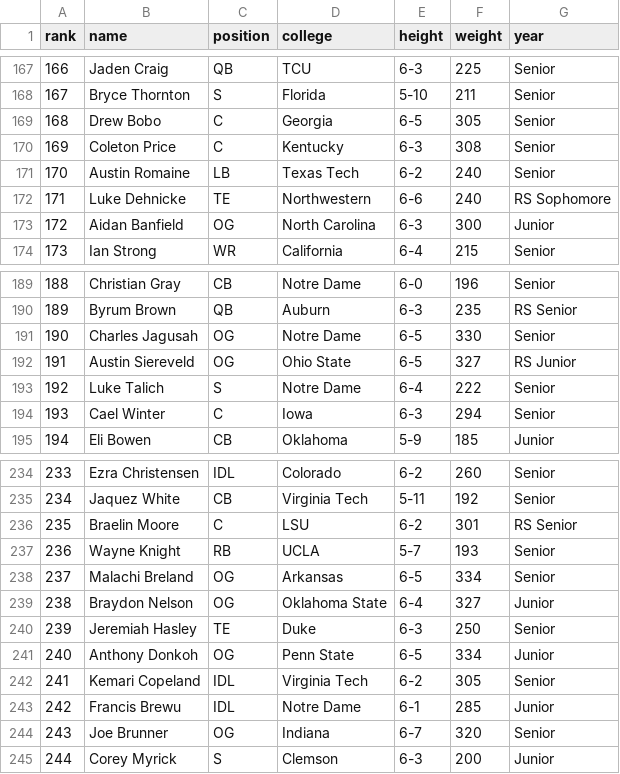
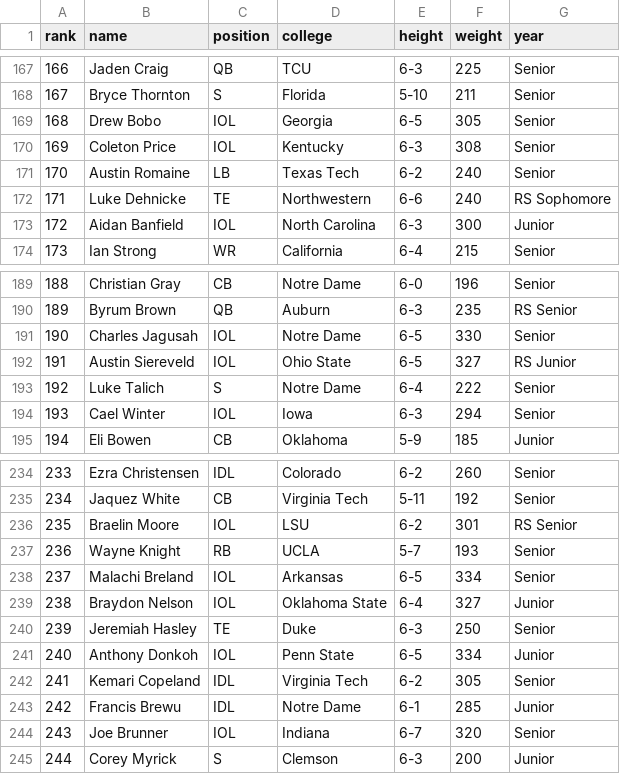
Before and after one commit to topher-darnell/mock-draft, a CSV file: mockdraft/players.csv, drawn as a sheet; only a part is shown, gaps mark what is left out; the diff covers the shown part only.

```diff
--- a/mockdraft/players.csv
+++ b/mockdraft/players.csv
@@ -168,7 +168,7 @@ rank,name,position,college,height,weight,year
 167,Bryce Thornton,S,Florida,5-10,211,Senior
-168,Drew Bobo,C,Georgia,6-5,305,Senior
-169,Coleton Price,C,Kentucky,6-3,308,Senior
+168,Drew Bobo,IOL,Georgia,6-5,305,Senior
+169,Coleton Price,IOL,Kentucky,6-3,308,Senior
 170,Austin Romaine,LB,Texas Tech,6-2,240,Senior
 171,Luke Dehnicke,TE,Northwestern,6-6,240,RS Sophomore
-172,Aidan Banfield,OG,North Carolina,6-3,300,Junior
+172,Aidan Banfield,IOL,North Carolina,6-3,300,Junior
 173,Ian Strong,WR,California,6-4,215,Senior
@@ -190,6 +190,6 @@ rank,name,position,college,height,weight,year
 189,Byrum Brown,QB,Auburn,6-3,235,RS Senior
-190,Charles Jagusah,OG,Notre Dame,6-5,330,Senior
-191,Austin Siereveld,OG,Ohio State,6-5,327,RS Junior
+190,Charles Jagusah,IOL,Notre Dame,6-5,330,Senior
+191,Austin Siereveld,IOL,Ohio State,6-5,327,RS Junior
 192,Luke Talich,S,Notre Dame,6-4,222,Senior
-193,Cael Winter,C,Iowa,6-3,294,Senior
+193,Cael Winter,IOL,Iowa,6-3,294,Senior
 194,Eli Bowen,CB,Oklahoma,5-9,185,Junior
@@ -235,11 +235,11 @@ rank,name,position,college,height,weight,year
 234,Jaquez White,CB,Virginia Tech,5-11,192,Senior
-235,Braelin Moore,C,LSU,6-2,301,RS Senior
+235,Braelin Moore,IOL,LSU,6-2,301,RS Senior
 236,Wayne Knight,RB,UCLA,5-7,193,Senior
-237,Malachi Breland,OG,Arkansas,6-5,334,Senior
-238,Braydon Nelson,OG,Oklahoma State,6-4,327,Junior
+237,Malachi Breland,IOL,Arkansas,6-5,334,Senior
+238,Braydon Nelson,IOL,Oklahoma State,6-4,327,Junior
 239,Jeremiah Hasley,TE,Duke,6-3,250,Senior
-240,Anthony Donkoh,OG,Penn State,6-5,334,Junior
+240,Anthony Donkoh,IOL,Penn State,6-5,334,Junior
 241,Kemari Copeland,IDL,Virginia Tech,6-2,305,Senior
 242,Francis Brewu,IDL,Notre Dame,6-1,285,Junior
-243,Joe Brunner,OG,Indiana,6-7,320,Senior
+243,Joe Brunner,IOL,Indiana,6-7,320,Senior
 244,Corey Myrick,S,Clemson,6-3,200,Junior
```
Also changed, not shown: 27 edited cells elsewhere in this file, mockdraft/teams.csv, 1 other file.
